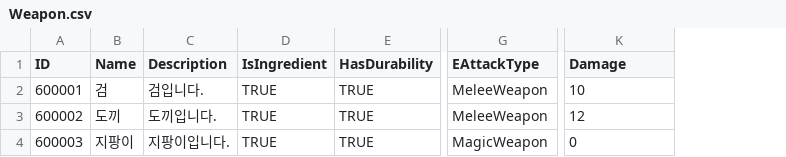
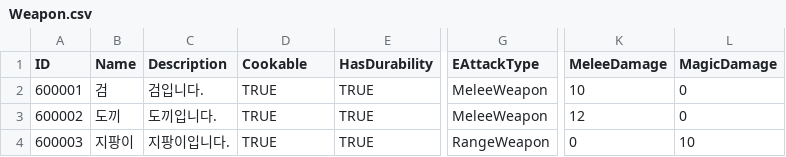
Before and after one commit to ssunpark/eat-or-die, a CSV file: Assets/StreamingAssets/ItemCSV/Weapon.csv, drawn as a sheet; only a part is shown, gaps mark what is left out; the diff names each change by its address in the sheet, - before the commit and + after, or states it on an @@ line.

```diff
--- a/Assets/StreamingAssets/ItemCSV/Weapon.csv
+++ b/Assets/StreamingAssets/ItemCSV/Weapon.csv
+column L (MagicDamage), rows 2-4: 0 | 0 | 10
-D1: IsIngredient
+D1: Cookable
-K1: Damage
+K1: MeleeDamage
-G4 (EAttackType): MagicWeapon
+G4 (EAttackType): RangeWeapon
```
Also changed, not shown: 6 other files.
